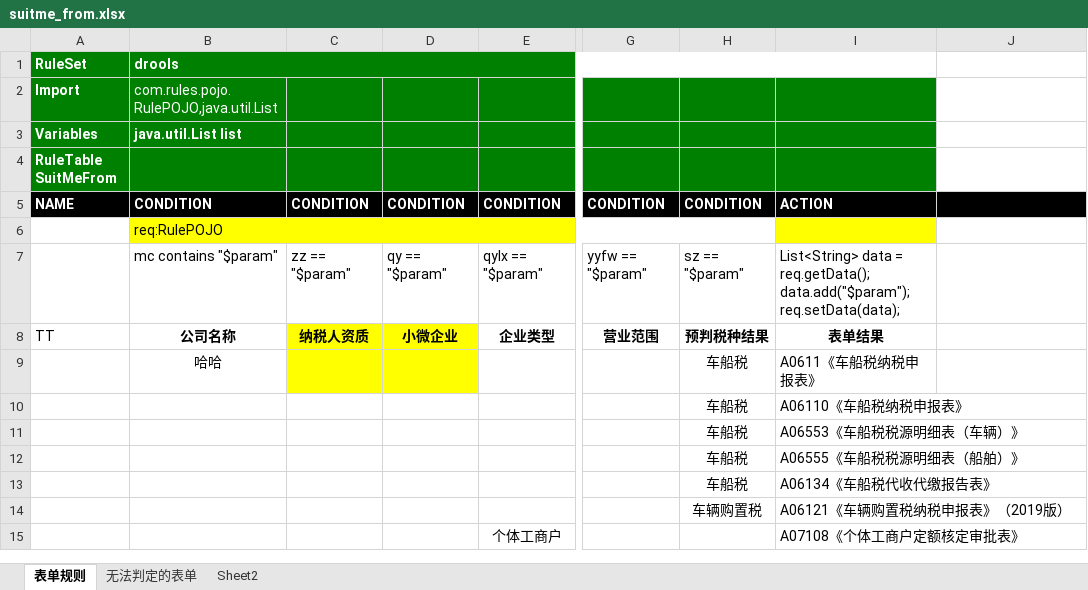
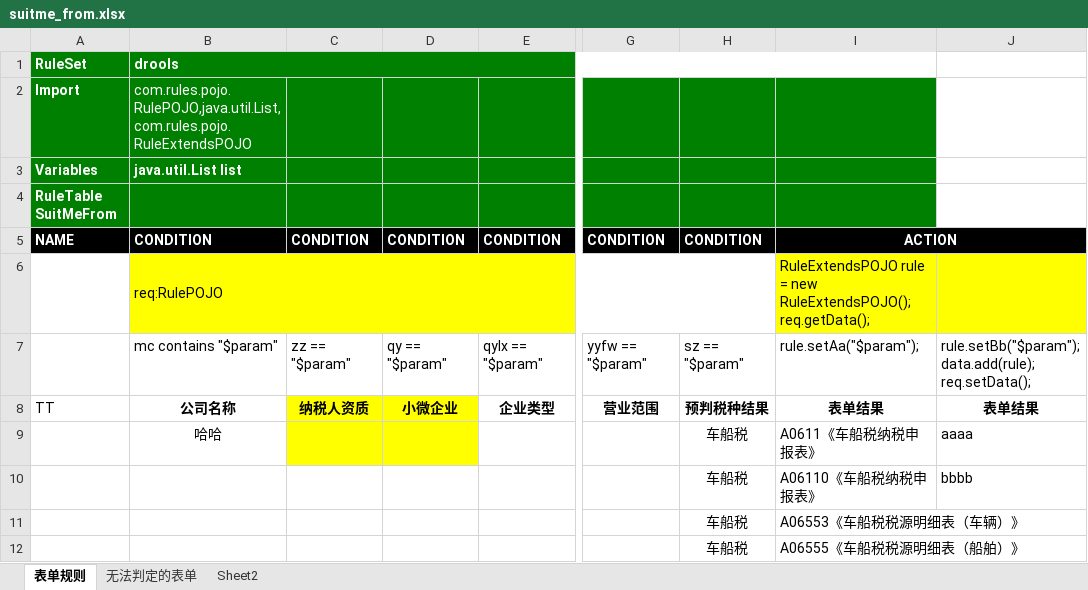
Before and after one commit to boorZ/demos, an Excel workbook: spring-boot-drools-demo/src/main/resources/drools/suitme_from.xlsx, sheet 表单规则, drawn as a sheet; only a part is shown, gaps mark what is left out; the shorter side is filled out with more unchanged rows; values as stored, in another font and other column widths than the file's, no borders; ↵ is a line break in a cell; the diff names each change by its address in the sheet, - before the commit and + after, or states it on an @@ line.

Commit message:
init demos

```diff
--- a/spring-boot-drools-demo/src/main/resources/drools/suitme_from.xlsx (sheet 表单规则)
+++ b/spring-boot-drools-demo/src/main/resources/drools/suitme_from.xlsx (sheet 表单规则)
-B2: com.rules.pojo.RulePOJO,java.util.List
+B2: com.rules.pojo.RulePOJO,java.util.List,com.rules.pojo.RuleExtendsPOJO
-I5 alignment: left
+I5 alignment: center
+I5:J5 merged
-I6: (empty)
+I6: RuleExtendsPOJO rule = new RuleExtendsPOJO(); ↵ req.getData();
-J6 fill: none
+J6 fill: #FFFF00
-I7: List<String> data = req.getData(); ↵ data.add("$param"); ↵ req.setData(data);
+I7: rule.setAa("$param");
-J7: (empty)
+J7: rule.setBb("$param"); ↵ data.add(rule); ↵ req.setData();
-J8: (empty)
+J8: 表单结果
-J9: (empty)
+J9: aaaa
-J10: (empty)
+J10: bbbb
```
Also changed, not shown: 8 other files.
